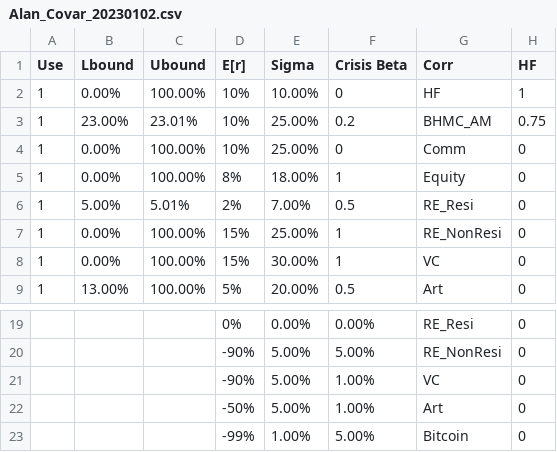
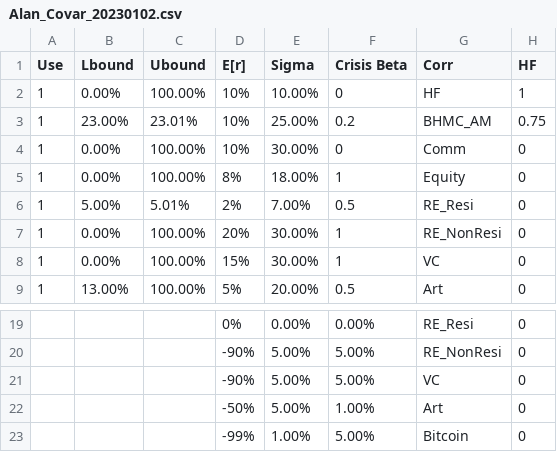
Before and after one commit to ElmPartners/Data, a CSV file: Alan_Covar_20230102.csv, drawn as a sheet; only a part is shown, gaps mark what is left out; the diff names each change by its address in the sheet, - before the commit and + after, or states it on an @@ line.

Commit message:
Add files via upload

```diff
--- a/Alan_Covar_20230102.csv
+++ b/Alan_Covar_20230102.csv
-E4 (Sigma): 25.00%
+E4 (Sigma): 30.00%
-D7 (E[r]): 15%
+D7 (E[r]): 20%
-E7 (Sigma): 25.00%
+E7 (Sigma): 30.00%
-F21 (Crisis Beta): 1.00%
+F21 (Crisis Beta): 5.00%
```
